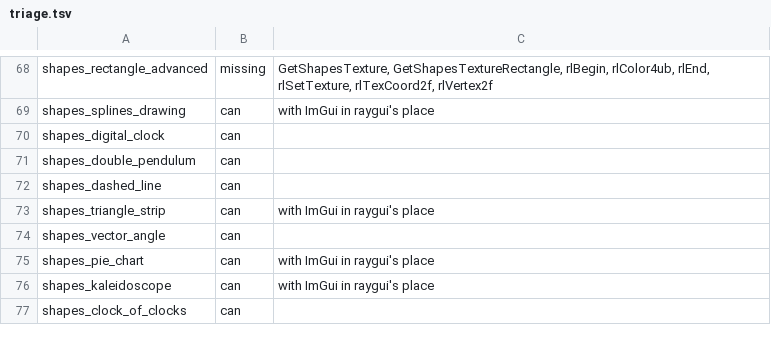
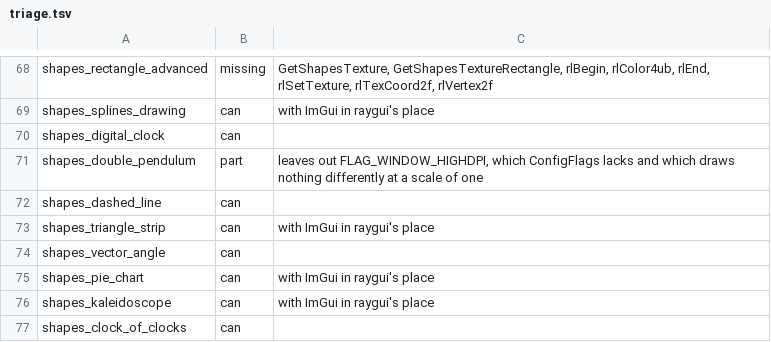
Before and after one commit to EggyStudio/3DEngine, a TSV file: 3DEngine.Examples/triage.tsv, drawn as a sheet; only a part is shown, gaps mark what is left out.

```diff
--- a/3DEngine.Examples/triage.tsv
+++ b/3DEngine.Examples/triage.tsv
@@ -70,3 +70,3 @@ shapes_splines_drawing	can	with ImGui in raygui's place
 shapes_digital_clock	can
-shapes_double_pendulum	can
+shapes_double_pendulum	part	leaves out FLAG_WINDOW_HIGHDPI, which ConfigFlags lacks and which draws nothing differently at a scale of one
 shapes_dashed_line	can
```
Also changed, not shown: 23 other files.
